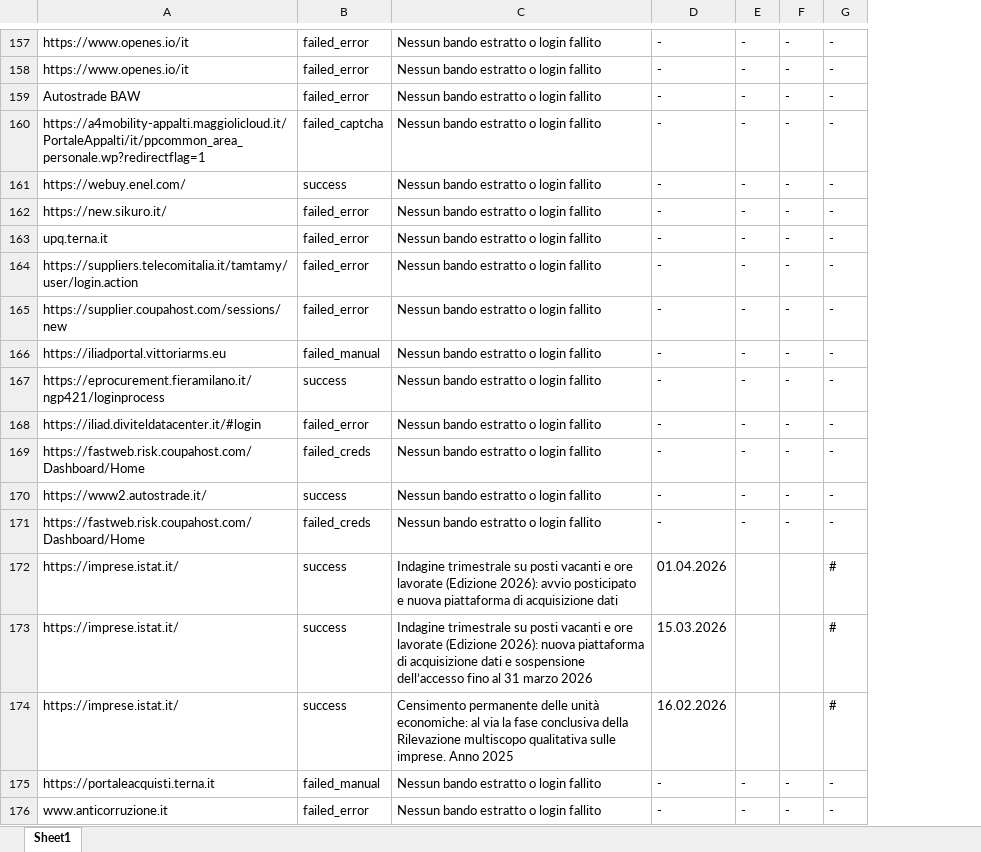
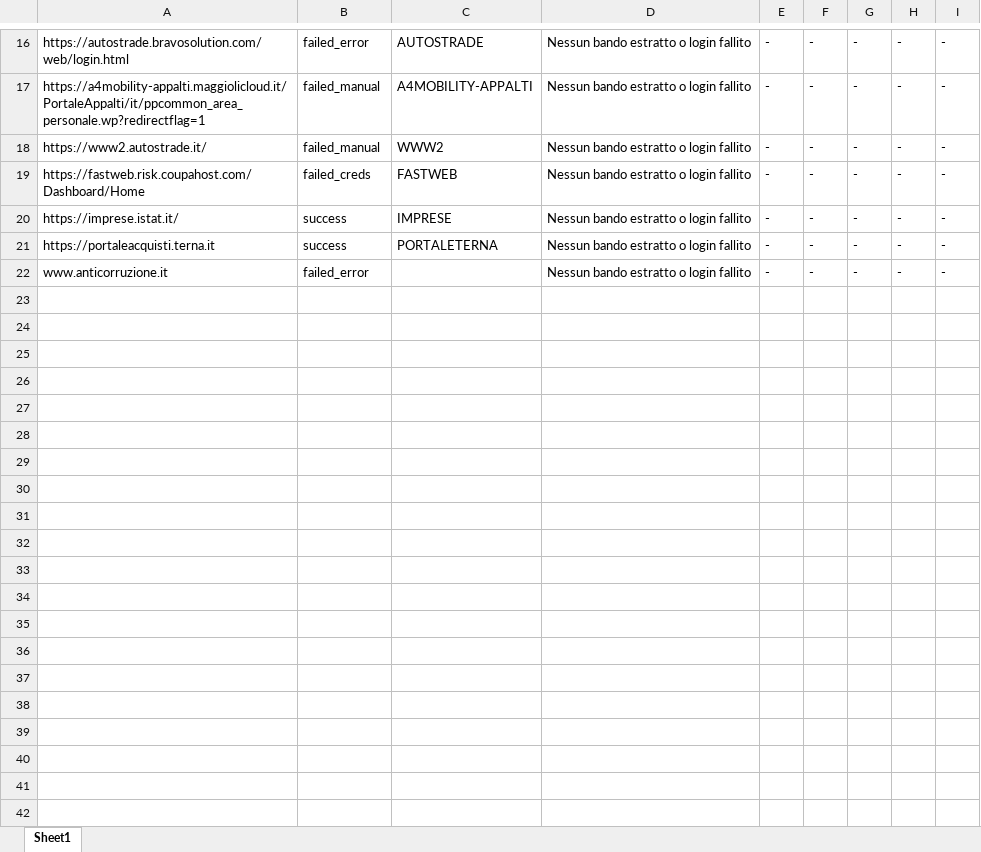
Before and after one commit to youssouftoure-arch/app-bandi-gara, an Excel workbook: bandi_estratti_totale.xlsx, sheet Sheet1, drawn as a sheet; only a part is shown, gaps mark what is left out; values as stored, in another font and other column widths than the file's, no borders; removed rows and columns are numbered as before the commit, all else as after; the diff covers the shown part only; the diff names each change by its address in the sheet, - before the commit and + after, or states it on an @@ line.

```diff
--- a/bandi_estratti_totale.xlsx (sheet Sheet1)
+++ b/bandi_estratti_totale.xlsx (sheet Sheet1)
-column C, row 157: Nessun bando estratto o login fallito; row 160: Nessun bando estratto o login fallito; row 166: Nessun bando estratto o login fallito; rows 169-170: Nessun bando estratto o login fallito | Nessun bando estratto o login fallito; rows 175-176: Nessun bando estratto o login fallito | Nessun bando estratto o login fallito
-column D, row 157: -; row 160: -; row 166: -; rows 169-170: - | -; rows 175-176: - | -
+column C, rows 16-21: AUTOSTRADE | A4MOBILITY-APPALTI | WWW2 | FASTWEB | IMPRESE | PORTALETERNA
+column D, rows 16-22: all Nessun bando estratto o login fallito
+column H, rows 16-22: all -
+column I, rows 16-22: all -
-A16: https://www.openes.io/it
+A16: https://autostrade.bravosolution.com/web/login.html
-row 158: https://www.openes.io/it | failed_error | Nessun bando estratto o login fallito | - | - | - | -
-row 159: Autostrade BAW | failed_error | Nessun bando estratto o login fallito | - | - | - | -
-B17: failed_captcha
+B17: failed_manual
-row 161: https://webuy.enel.com/ | success | Nessun bando estratto o login fallito | - | - | - | -
-row 162: https://new.sikuro.it/ | failed_error | Nessun bando estratto o login fallito | - | - | - | -
-row 163: upq.terna.it | failed_error | Nessun bando estratto o login fallito | - | - | - | -
-row 164: https://suppliers.telecomitalia.it/tamtamy/user/login.action | failed_error | Nessun bando estratto o login fallito | - | - | - | -
-row 165: https://supplier.coupahost.com/sessions/new | failed_error | Nessun bando estratto o login fallito | - | - | - | -
-A18: https://iliadportal.vittoriarms.eu
+A18: https://www2.autostrade.it/
-row 167: https://eprocurement.fieramilano.it/ngp421/loginprocess | success | Nessun bando estratto o login fallito | - | - | - | -
-row 168: https://iliad.diviteldatacenter.it/#login | failed_error | Nessun bando estratto o login fallito | - | - | - | -
-A20: https://www2.autostrade.it/
+A20: https://imprese.istat.it/
-row 171: https://fastweb.risk.coupahost.com/Dashboard/Home | failed_creds | Nessun bando estratto o login fallito | - | - | - | -
-row 172: https://imprese.istat.it/ | success | Indagine trimestrale su posti vacanti e ore lavorate (Edizione 2026): avvio posticipato e nuova piattaforma di acquisizione dati | 01.04.2026 |  |  | #
-row 173: https://imprese.istat.it/ | success | Indagine trimestrale su posti vacanti e ore lavorate (Edizione 2026): nuova piattaforma di acquisizione dati e sospensione dell’accesso fino al 31 marzo 2026 | 15.03.2026 |  |  | #
-row 174: https://imprese.istat.it/ | success | Censimento permanente delle unità economiche: al via la fase conclusiva della Rilevazione multiscopo qualitativa sulle imprese. Anno 2025 | 16.02.2026 |  |  | #
-B21: failed_manual
+B21: success
```
Also changed, not shown: 141 removed rows and 6 edited cells elsewhere in this sheet, 20 other files.
